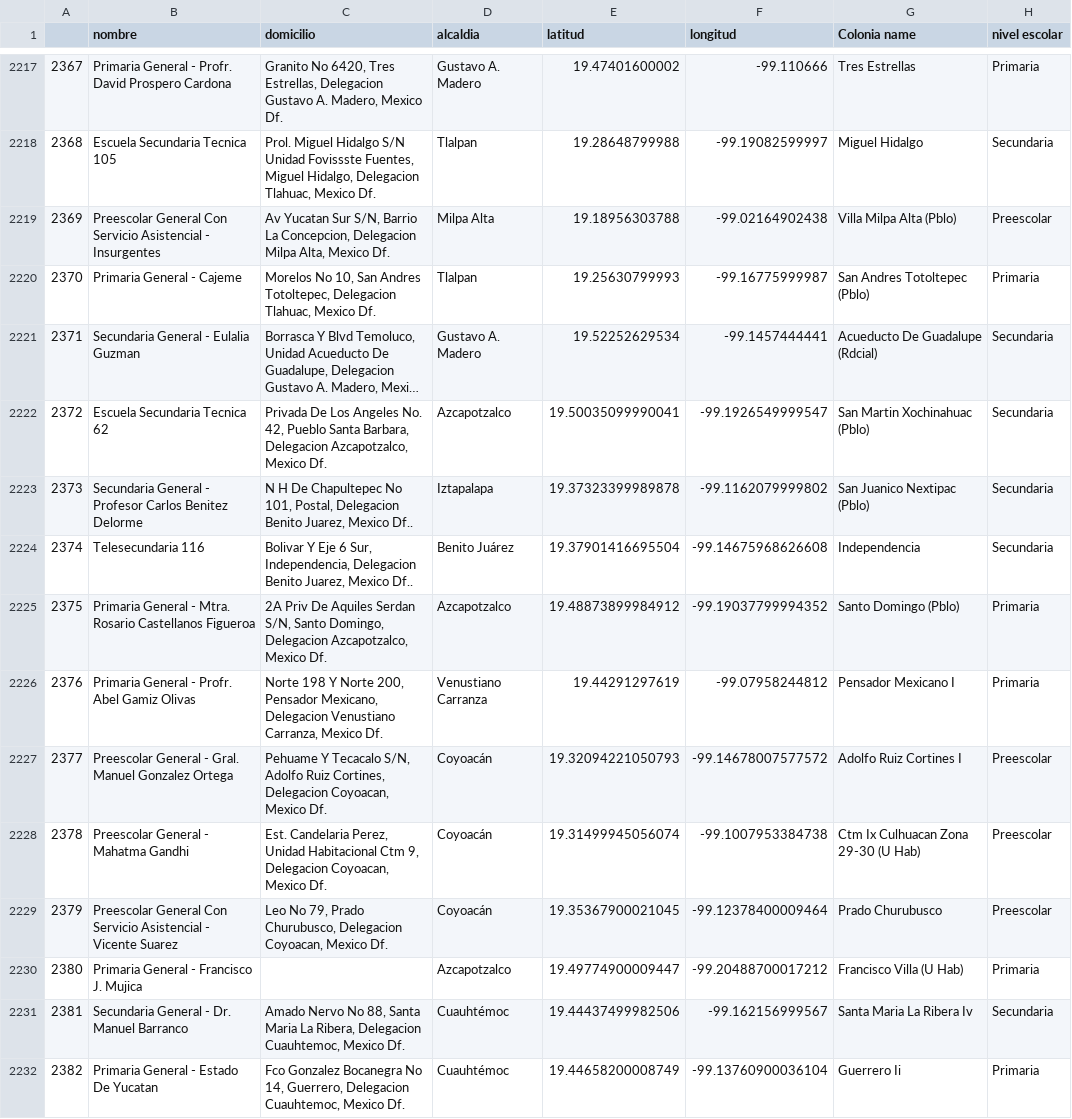
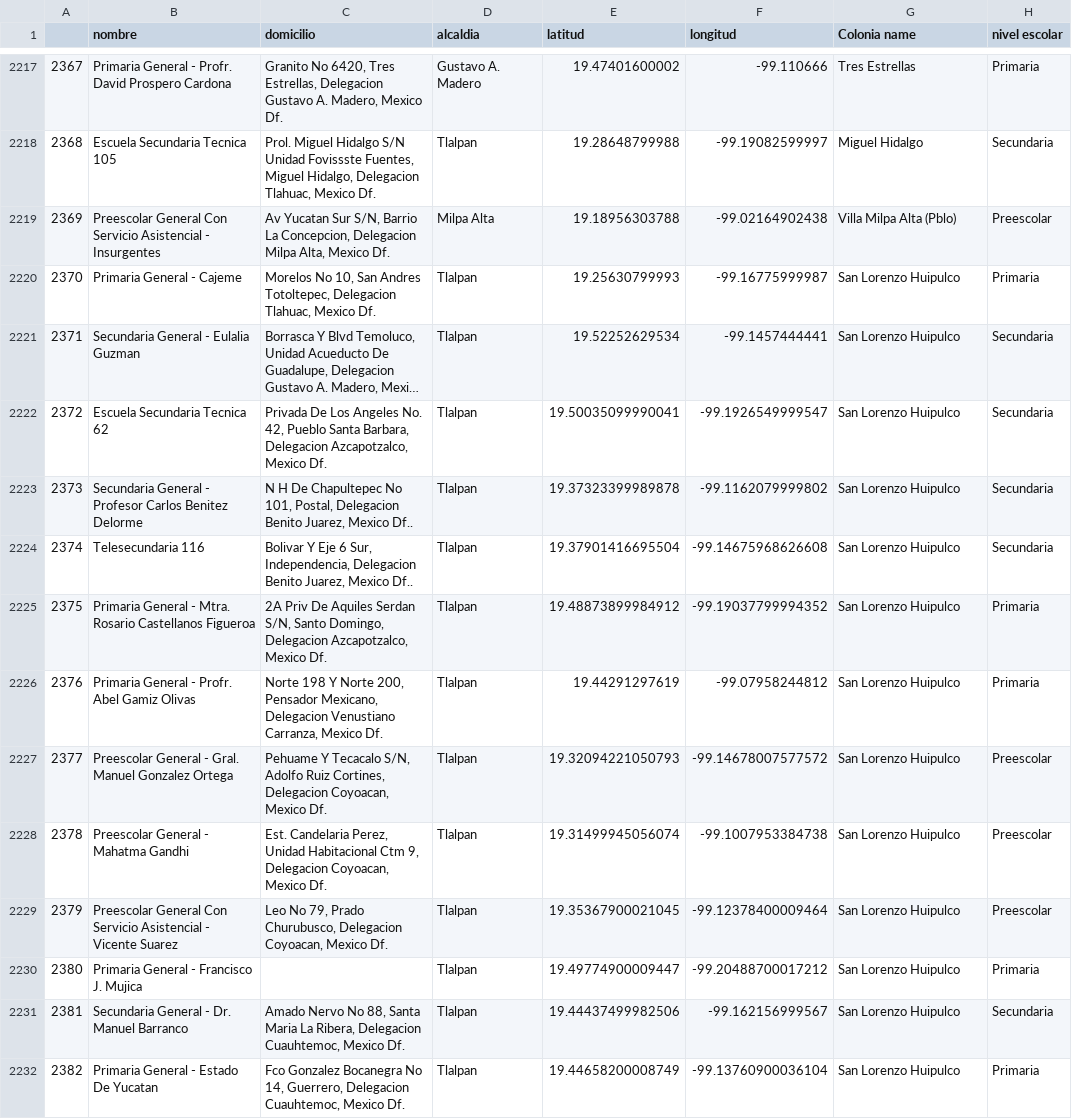
Before and after one commit to Anton-Utray/Vulnerabilidad-Hidrica-CDMX, a CSV file: CLEAN/TABLEAU/escuelas_publicas.csv, drawn as a sheet; only a part is shown, gaps mark what is left out; long unchanged cells end in …; the diff names each change by its address in the sheet, - before the commit and + after, or states it on an @@ line.

```diff
--- a/CLEAN/TABLEAU/escuelas_publicas.csv
+++ b/CLEAN/TABLEAU/escuelas_publicas.csv
-G2220 (Colonia name): San Andres Totoltepec (Pblo)
+G2220 (Colonia name): San Lorenzo Huipulco
-D2221 (alcaldia): Gustavo A. Madero
+D2221 (alcaldia): Tlalpan
-G2221 (Colonia name): Acueducto De Guadalupe (Rdcial)
+G2221 (Colonia name): San Lorenzo Huipulco
-D2222 (alcaldia): Azcapotzalco
+D2222 (alcaldia): Tlalpan
-G2222 (Colonia name): San Martin Xochinahuac (Pblo)
+G2222 (Colonia name): San Lorenzo Huipulco
-D2223 (alcaldia): Iztapalapa
+D2223 (alcaldia): Tlalpan
-G2223 (Colonia name): San Juanico Nextipac (Pblo)
+G2223 (Colonia name): San Lorenzo Huipulco
-D2224 (alcaldia): Benito Juárez
+D2224 (alcaldia): Tlalpan
-G2224 (Colonia name): Independencia
+G2224 (Colonia name): San Lorenzo Huipulco
-D2225 (alcaldia): Azcapotzalco
+D2225 (alcaldia): Tlalpan
-G2225 (Colonia name): Santo Domingo (Pblo)
+G2225 (Colonia name): San Lorenzo Huipulco
-D2226 (alcaldia): Venustiano Carranza
+D2226 (alcaldia): Tlalpan
-G2226 (Colonia name): Pensador Mexicano I
+G2226 (Colonia name): San Lorenzo Huipulco
-D2227:D2229 (alcaldia): Coyoacán
+D2227:D2229 (alcaldia): Tlalpan
-G2227 (Colonia name): Adolfo Ruiz Cortines I
+G2227 (Colonia name): San Lorenzo Huipulco
-G2228 (Colonia name): Ctm Ix Culhuacan Zona 29-30 (U Hab)
+G2228 (Colonia name): San Lorenzo Huipulco
-G2229 (Colonia name): Prado Churubusco
+G2229 (Colonia name): San Lorenzo Huipulco
-D2230 (alcaldia): Azcapotzalco
+D2230 (alcaldia): Tlalpan
-G2230 (Colonia name): Francisco Villa (U Hab)
+G2230 (Colonia name): San Lorenzo Huipulco
-D2231:D2232 (alcaldia): Cuauhtémoc
+D2231:D2232 (alcaldia): Tlalpan
-G2231 (Colonia name): Santa Maria La Ribera Iv
+G2231 (Colonia name): San Lorenzo Huipulco
-G2232 (Colonia name): Guerrero Ii
+G2232 (Colonia name): San Lorenzo Huipulco
```
Also changed, not shown: 4 other files.
